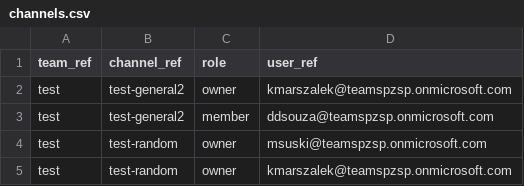
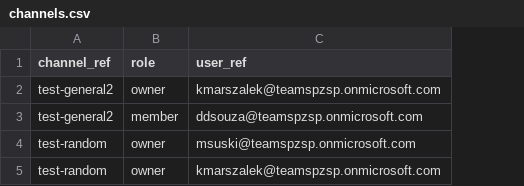
Before and after one commit to pzsp-teams/teams-cli, a CSV file: preview/channels.csv, drawn as a sheet; the diff names each change by its address in the sheet, - before the commit and + after, or states it on an @@ line.

Commit message:
chore: adjust channels data files to new format

```diff
--- a/preview/channels.csv
+++ b/preview/channels.csv
-column A (team_ref), rows 2-5: all test
```
Also changed, not shown: 2 other files.
